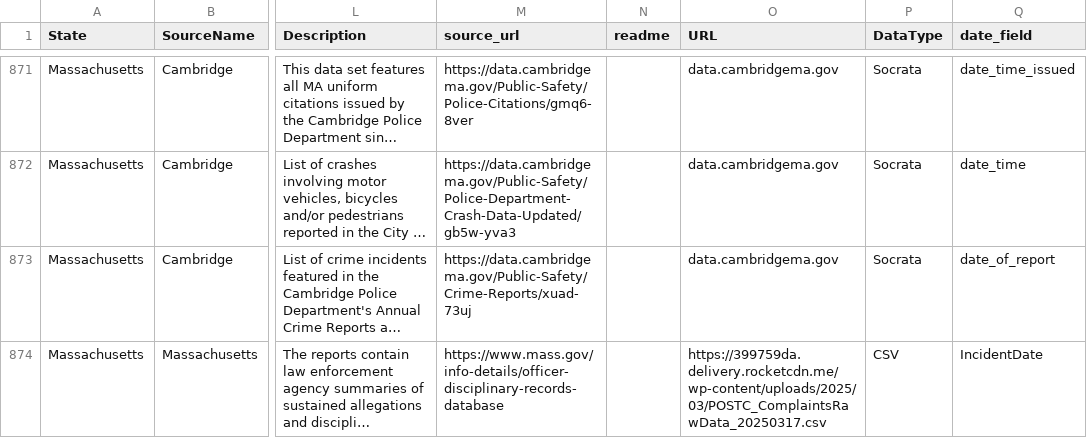
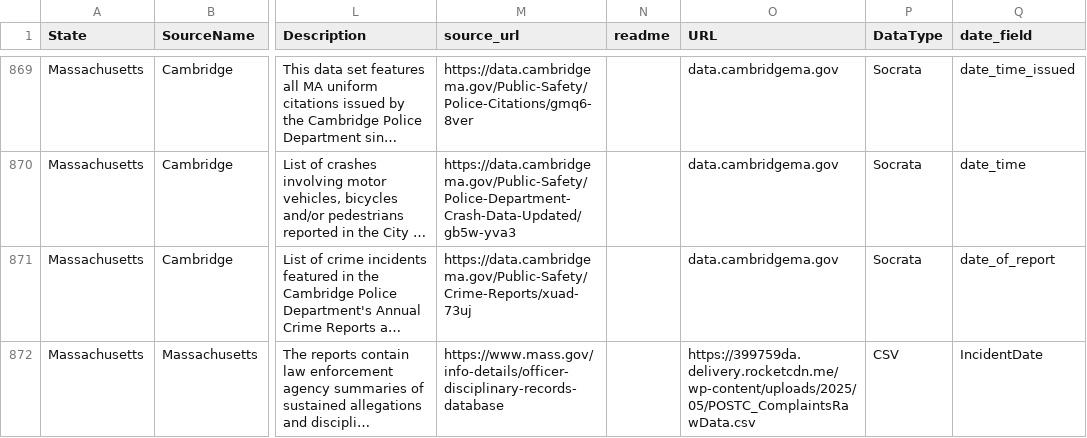
Before and after one commit to openpolicedata/opd-data, a CSV file: opd_source_table.csv, drawn as a sheet; only a part is shown, gaps mark what is left out; long unchanged cells end in …; addresses are those after the commit; the diff covers the shown part only; the diff names each change by its address in the sheet, - before the commit and + after, or states it on an @@ line.

Commit message:
Dataset updates. Changing Opendatasoft min version to 0.11

```diff
--- a/opd_source_table.csv
+++ b/opd_source_table.csv
-O872 (URL): https://399759da.delivery.rocketcdn.me/wp-content/uploads/2025/03/POSTC_ComplaintsRawData_20250317.csv
+O872 (URL): https://399759da.delivery.rocketcdn.me/wp-content/uploads/2025/05/POSTC_ComplaintsRawData.csv
```
Also changed, not shown: 2 removed rows and 8 edited cells elsewhere in this file, datasets_deleted_by_publisher.csv.
